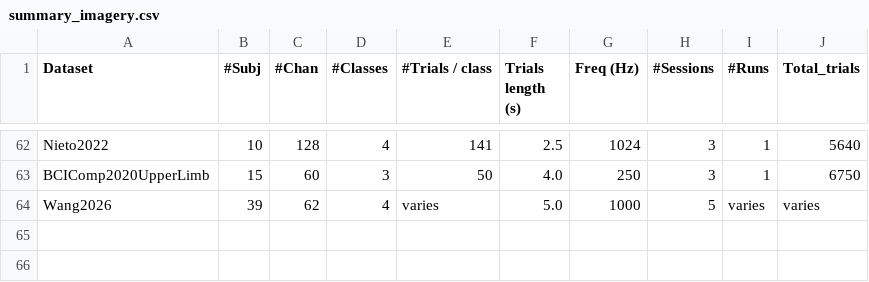
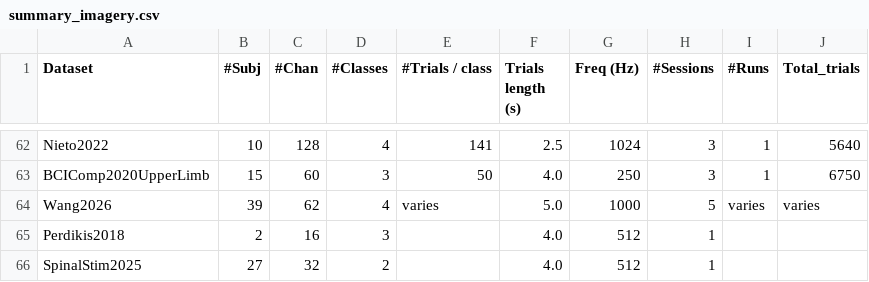
Before and after one commit to NeuroTechX/moabb, a CSV file: moabb/datasets/summary_imagery.csv, drawn as a sheet; only a part is shown, gaps mark what is left out; the diff names each change by its address in the sheet, - before the commit and + after, or states it on an @@ line.

Commit message:
Add offline CNBI Perdikis2018 and SpinalStim2025 datasets

```diff
--- a/moabb/datasets/summary_imagery.csv
+++ b/moabb/datasets/summary_imagery.csv
+row 65: Perdikis2018 | 2 | 16 | 3 |  | 4.0 | 512 | 1
+row 66: SpinalStim2025 | 27 | 32 | 2 |  | 4.0 | 512 | 1
```
Also changed, not shown: 10 other files.
